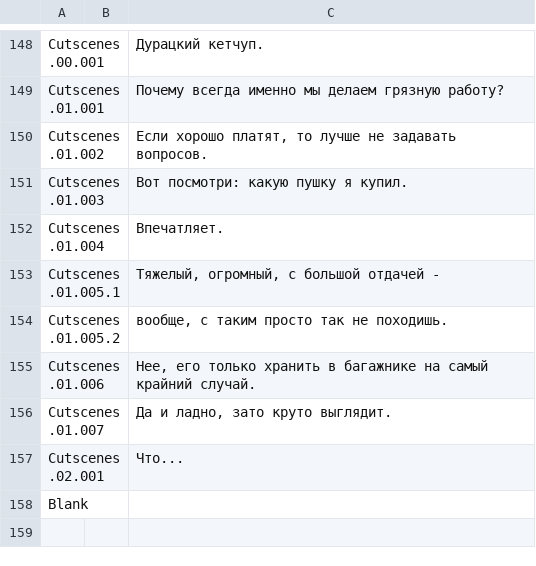
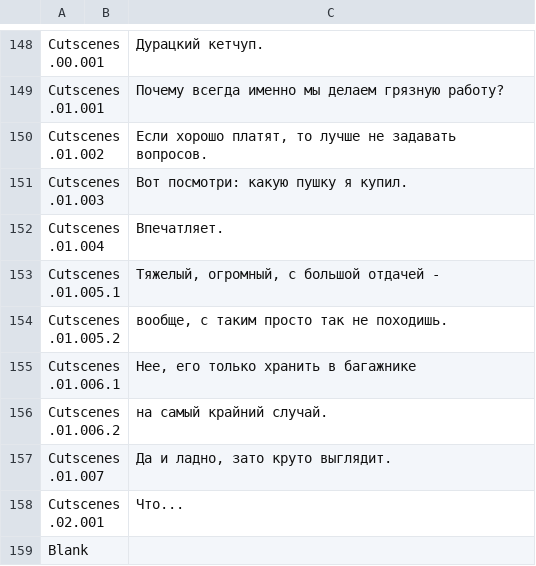
Before and after one commit to SultimTsyrendashiev/ShootAndDrive, a CSV file: Assets/Settings/ShootAndDriveLanguages.csv, drawn as a sheet; only a part is shown, gaps mark what is left out.

```diff
--- a/Assets/Settings/ShootAndDriveLanguages.csv
+++ b/Assets/Settings/ShootAndDriveLanguages.csv
@@ -154,3 +154,4 @@ Cutscenes.01.005.1,,"Тяжелый, огромный, с большой отд
 Cutscenes.01.005.2,,"вообще, с таким просто так не походишь."
-Cutscenes.01.006,,"Нее, его только хранить в багажнике на самый крайний случай."
+Cutscenes.01.006.1,,"Нее, его только хранить в багажнике"
+Cutscenes.01.006.2,,на самый крайний случай.
 Cutscenes.01.007,,"Да и ладно, зато круто выглядит."
```
Also changed, not shown: 14 other files.
